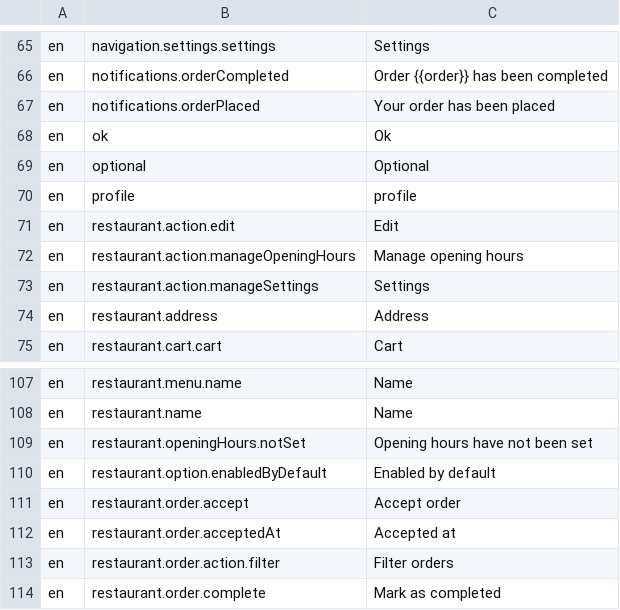
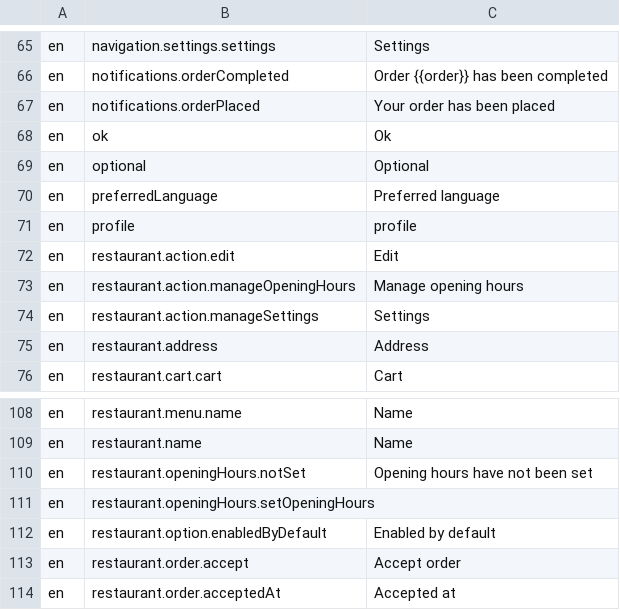
Before and after one commit to tohalla/walless-database, a CSV file: seeds/translation/en.csv, drawn as a sheet; only a part is shown, gaps mark what is left out; the shorter side is filled out with more unchanged rows; the diff names each change by its address in the sheet, - before the commit and + after, or states it on an @@ line.

```diff
--- a/seeds/translation/en.csv
+++ b/seeds/translation/en.csv
+row 70: en | preferredLanguage | Preferred language
+row 111: en | restaurant.openingHours.setOpeningHours
```
Also changed, not shown: seeds/translation/fi_fi.csv, 5 other files.
